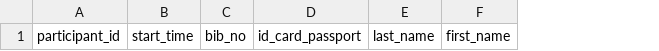
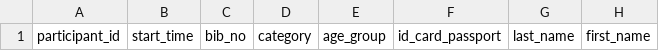
Before and after one commit to thuthuynt/event-check-in-v2, a CSV file: template_participants.csv, drawn as a sheet; only a part is shown; the diff names each change by its address in the sheet, - before the commit and + after, or states it on an @@ line.

Commit message:
feat: add 2 columns to participant

```diff
--- a/template_participants.csv
+++ b/template_participants.csv
+column D, row 1: category
+column E, row 1: age_group
```
Also changed, not shown: 6 other files.
